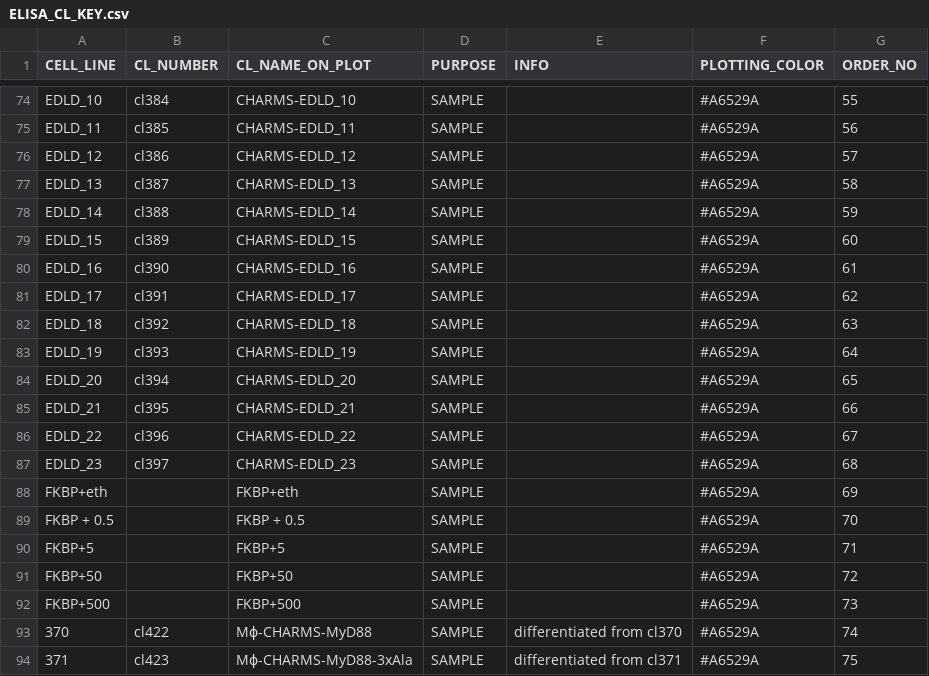
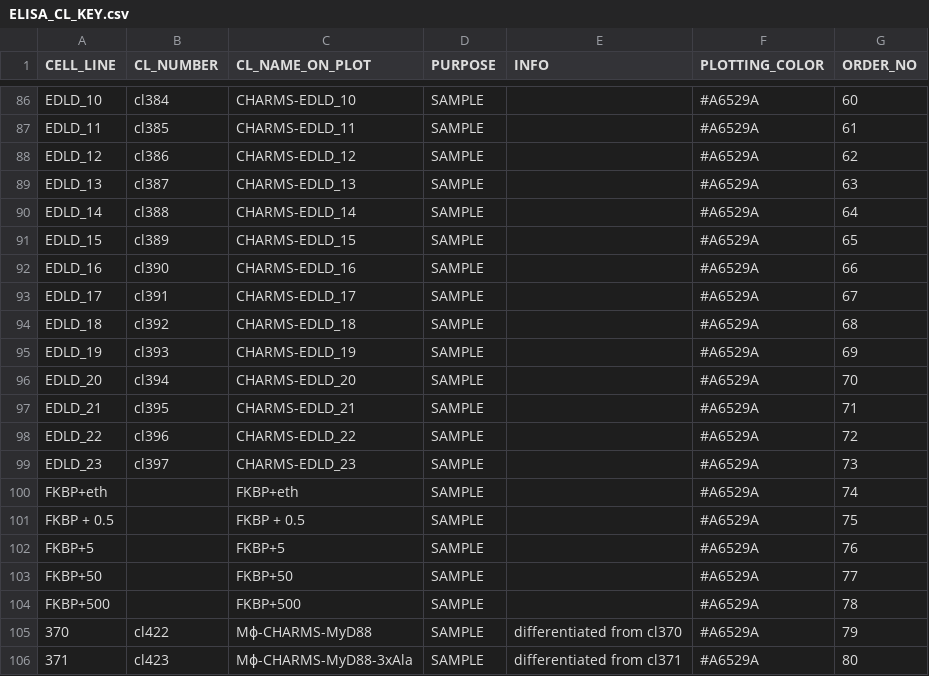
Before and after one commit to tlobnow/coding_universe, a CSV file: ELISA_CL_KEY.csv, drawn as a sheet; only a part is shown, gaps mark what is left out; addresses are those after the commit; the diff covers the shown part only; the diff names each change by its address in the sheet, - before the commit and + after, or states it on an @@ line.

```diff
--- a/ELISA_CL_KEY.csv
+++ b/ELISA_CL_KEY.csv
-G86 (ORDER_NO): 55
+G86 (ORDER_NO): 60
-G87 (ORDER_NO): 56
+G87 (ORDER_NO): 61
-G88 (ORDER_NO): 57
+G88 (ORDER_NO): 62
-G89 (ORDER_NO): 58
+G89 (ORDER_NO): 63
-G90 (ORDER_NO): 59
+G90 (ORDER_NO): 64
-G91 (ORDER_NO): 60
+G91 (ORDER_NO): 65
-G92 (ORDER_NO): 61
+G92 (ORDER_NO): 66
-G93 (ORDER_NO): 62
+G93 (ORDER_NO): 67
-G94 (ORDER_NO): 63
+G94 (ORDER_NO): 68
-G95 (ORDER_NO): 64
+G95 (ORDER_NO): 69
-G96 (ORDER_NO): 65
+G96 (ORDER_NO): 70
-G97 (ORDER_NO): 66
+G97 (ORDER_NO): 71
-G98 (ORDER_NO): 67
+G98 (ORDER_NO): 72
-G99 (ORDER_NO): 68
+G99 (ORDER_NO): 73
-G100 (ORDER_NO): 69
+G100 (ORDER_NO): 74
-G101 (ORDER_NO): 70
+G101 (ORDER_NO): 75
-G102 (ORDER_NO): 71
+G102 (ORDER_NO): 76
-G103 (ORDER_NO): 72
+G103 (ORDER_NO): 77
-G104 (ORDER_NO): 73
+G104 (ORDER_NO): 78
-G105 (ORDER_NO): 74
+G105 (ORDER_NO): 79
-G106 (ORDER_NO): 75
+G106 (ORDER_NO): 80
```
Also changed, not shown: 12 added rows and 41 edited cells elsewhere in this file.
